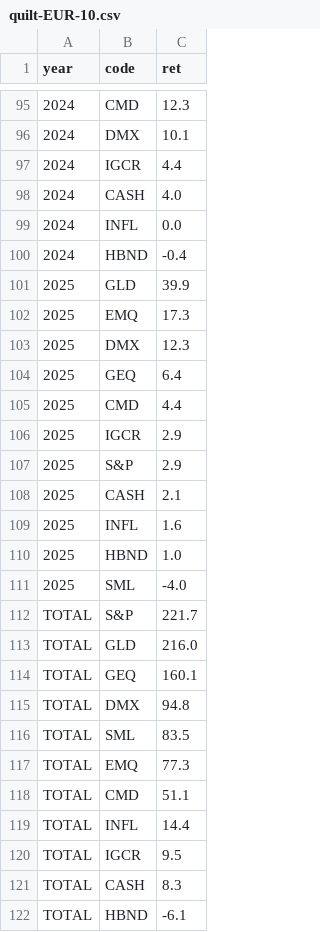
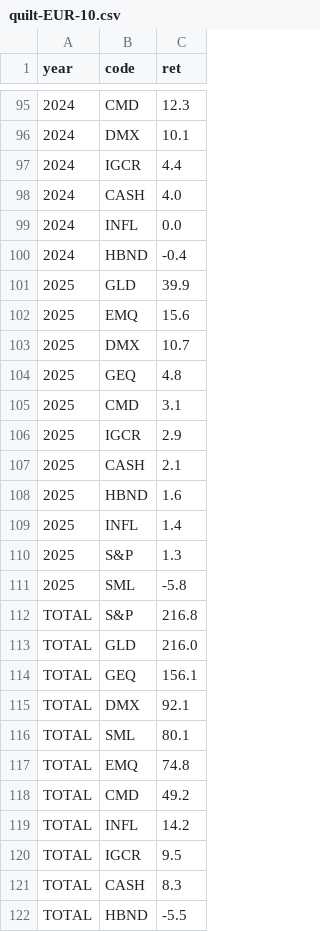
Before and after one commit to bankeronwheels/quilt-outputs, a CSV file: quilt-EUR-10.csv, drawn as a sheet; only a part is shown, gaps mark what is left out.

```diff
--- a/quilt-EUR-10.csv
+++ b/quilt-EUR-10.csv
@@ -101,22 +101,22 @@ year,code,ret
 2025,GLD,39.9
-2025,EMQ,17.3
-2025,DMX,12.3
-2025,GEQ,6.4
-2025,CMD,4.4
+2025,EMQ,15.6
+2025,DMX,10.7
+2025,GEQ,4.8
+2025,CMD,3.1
 2025,IGCR,2.9
-2025,S&P,2.9
 2025,CASH,2.1
-2025,INFL,1.6
-2025,HBND,1.0
-2025,SML,-4.0
-TOTAL,S&P,221.7
+2025,HBND,1.6
+2025,INFL,1.4
+2025,S&P,1.3
+2025,SML,-5.8
+TOTAL,S&P,216.8
 TOTAL,GLD,216.0
-TOTAL,GEQ,160.1
-TOTAL,DMX,94.8
-TOTAL,SML,83.5
-TOTAL,EMQ,77.3
-TOTAL,CMD,51.1
-TOTAL,INFL,14.4
+TOTAL,GEQ,156.1
+TOTAL,DMX,92.1
+TOTAL,SML,80.1
+TOTAL,EMQ,74.8
+TOTAL,CMD,49.2
+TOTAL,INFL,14.2
 TOTAL,IGCR,9.5
 TOTAL,CASH,8.3
-TOTAL,HBND,-6.1
+TOTAL,HBND,-5.5
```
Also changed, not shown: quilt-EUR.csv, quilt-GBP-10.csv, 3 other files.
